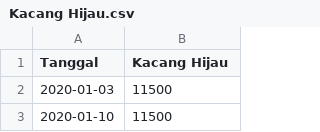
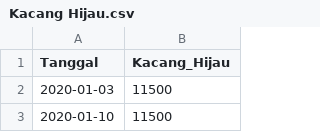
Before and after one commit to pilarzisdm/streamlit, a CSV file: Kacang Hijau.csv, drawn as a sheet; only a part is shown.

Commit message:
Update Kacang Hijau.csv

```diff
--- a/Kacang Hijau.csv
+++ b/Kacang Hijau.csv
@@ -1,2 +1,2 @@
-Tanggal,Kacang Hijau
+Tanggal,Kacang_Hijau
 2020-01-03,11500
```
